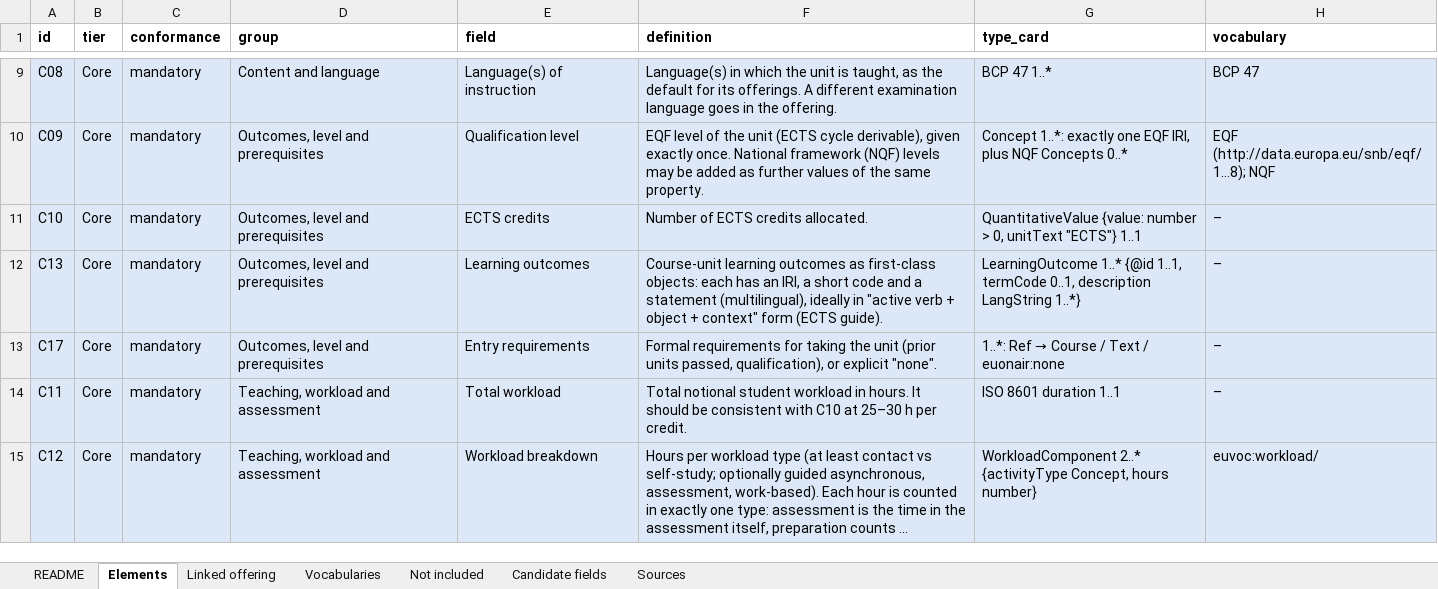
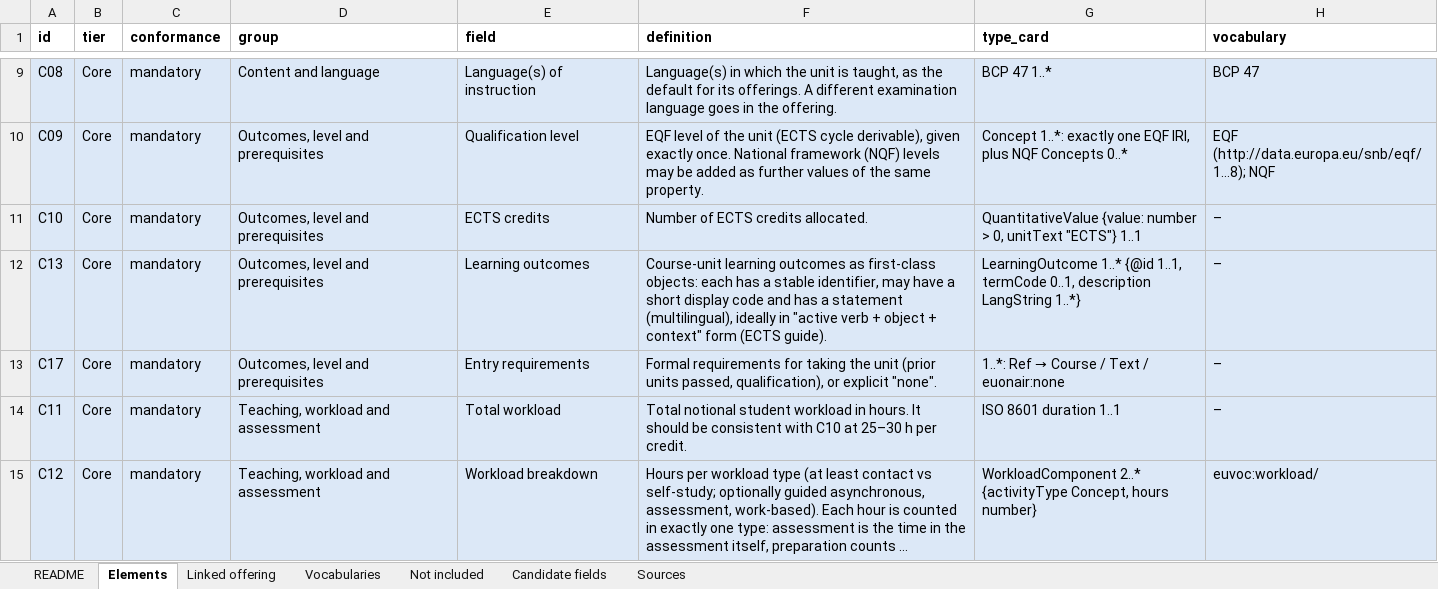
Before and after one commit to euonair/course-profile, an Excel workbook: profile.xlsx, sheet Elements, drawn as a sheet; only a part is shown, gaps mark what is left out; long unchanged cells end in …; values as stored, in another font and other column widths than the file's, no borders; the diff covers the shown part only; the diff names each change by its address in the sheet, - before the commit and + after, or states it on an @@ line.

```diff
--- a/profile.xlsx (sheet Elements)
+++ b/profile.xlsx (sheet Elements)
-F12 (definition): …each has an IRI, a short code and a statement…
+F12 (definition): …each has a stable identifier, may have a short display code and has a statement…
```
Also changed, not shown: 6 edited cells elsewhere in this sheet, sheet Candidate fields, sheet Not included, sheet Vocabularies, profile/0.9/profile.xlsx, 14 other files.
